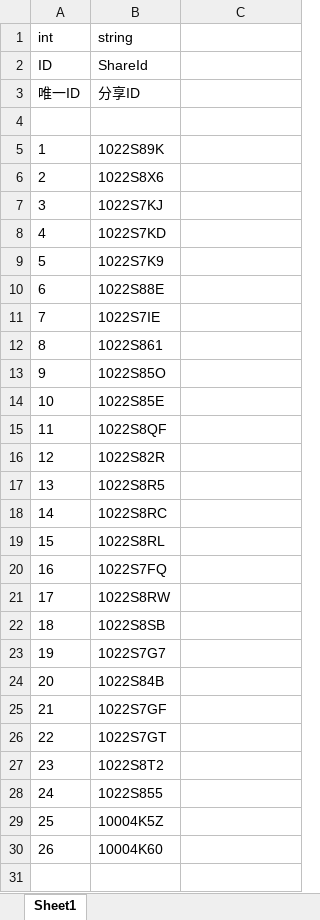
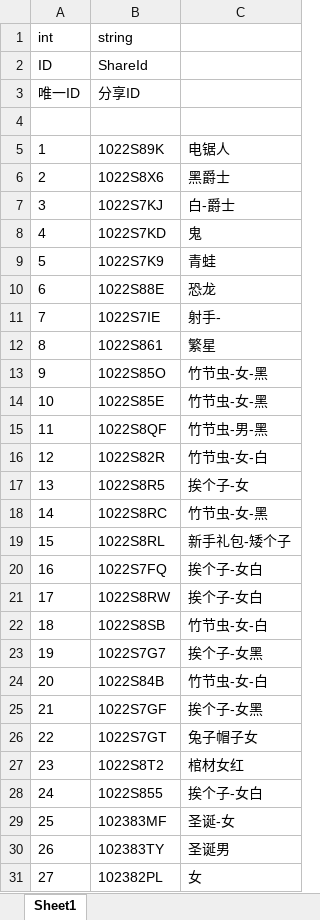
Before and after one commit to HKZUNITY/rp, an Excel workbook: rp/Excel/ShareId.xlsx, sheet Sheet1, drawn as a sheet; values as stored, in another font and other column widths than the file's, no borders; removed rows and columns are numbered as before the commit, all else as after; the diff names each change by its address in the sheet, - before the commit and + after, or states it on an @@ line.

```diff
--- a/rp/Excel/ShareId.xlsx (sheet Sheet1)
+++ b/rp/Excel/ShareId.xlsx (sheet Sheet1)
-C5: (empty)
+C5: 电锯人
-C6: (empty)
+C6: 黑爵士
-C7: (empty)
+C7: 白-爵士
-C8: (empty)
+C8: 鬼
-C9: (empty)
+C9: 青蛙
-C10: (empty)
+C10: 恐龙
-C11: (empty)
+C11: 射手-
-C12: (empty)
+C12: 繁星
-C13:C14: (empty)
+C13:C14: 竹节虫-女-黑
-C15: (empty)
+C15: 竹节虫-男-黑
-C16: (empty)
+C16: 竹节虫-女-白
-C17: (empty)
+C17: 挨个子-女
-C18: (empty)
+C18: 竹节虫-女-黑
-C19: (empty)
+C19: 新手礼包-矮个子
-C20:C21: (empty)
+C20:C21: 挨个子-女白
-C22: (empty)
+C22: 竹节虫-女-白
-C23: (empty)
+C23: 挨个子-女黑
-C24: (empty)
+C24: 竹节虫-女-白
-C25: (empty)
+C25: 挨个子-女黑
-C26: (empty)
+C26: 兔子帽子女
-C27: (empty)
+C27: 棺材女红
-C28: (empty)
+C28: 挨个子-女白
-row 29: 25 | 10004K5Z
-row 30: 26 | 10004K60
+row 29: 25 | 102383MF | 圣诞-女
+row 30: 26 | 102383TY | 圣诞男
+row 31: 27 | 102382PL | 女
```
Also changed, not shown: charts or pictures, rp/Excel/Interact_交互物表.xlsx, 39 other files.
